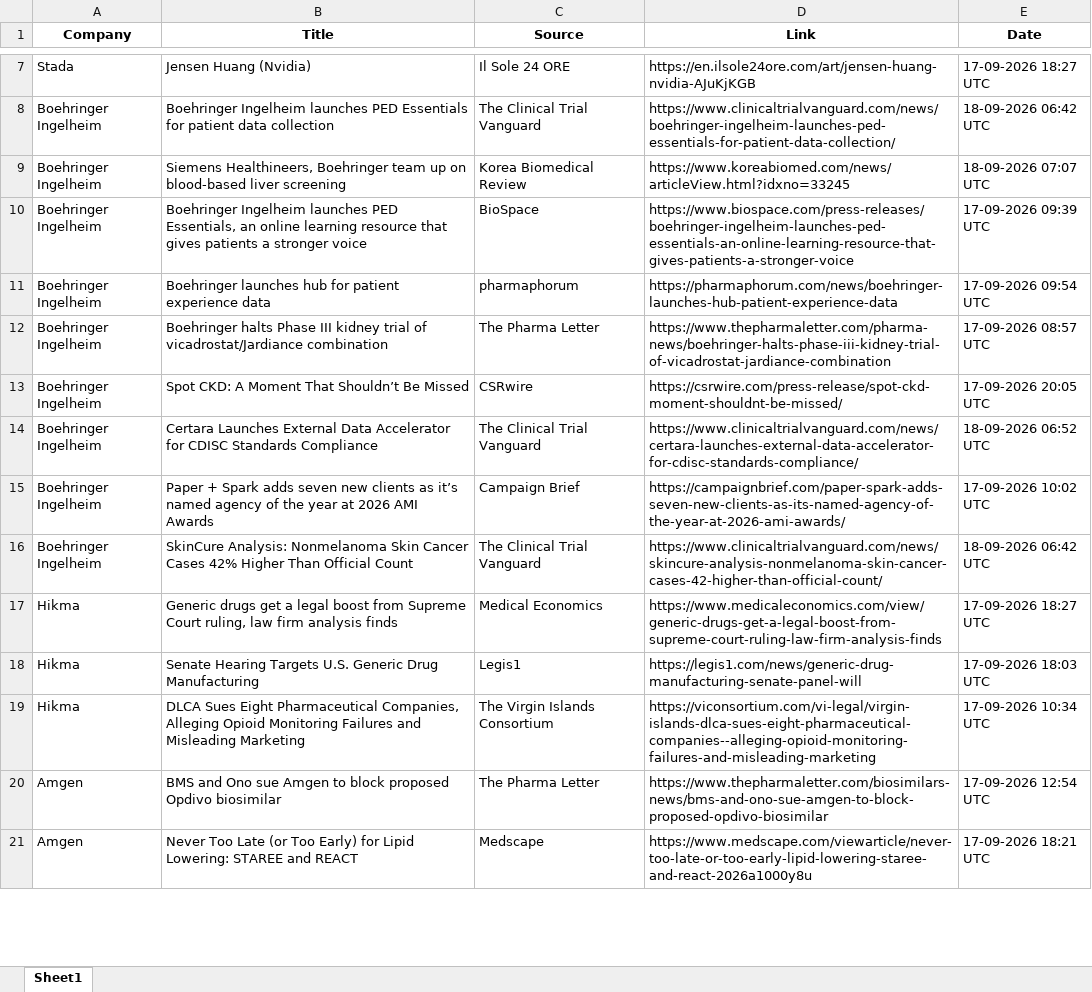
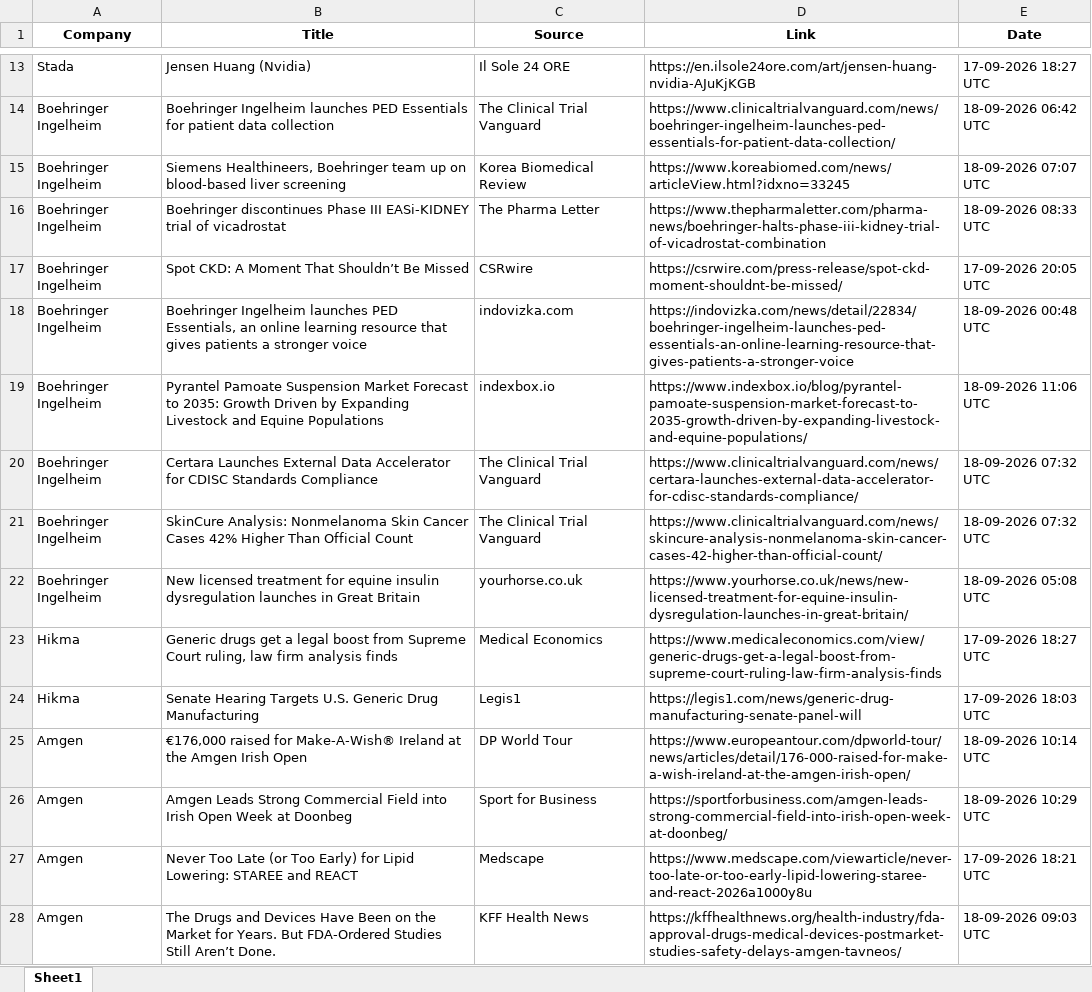
Before and after one commit to synapseKrishna/Ved, an Excel workbook: news_results_raw.xlsx, sheet Sheet1, drawn as a sheet; only a part is shown, gaps mark what is left out; values as stored, in another font and other column widths than the file's, no borders; removed rows and columns are numbered as before the commit, all else as after; the diff covers the shown part only; the diff names each change by its address in the sheet, - before the commit and + after, or states it on an @@ line.

```diff
--- a/news_results_raw.xlsx (sheet Sheet1)
+++ b/news_results_raw.xlsx (sheet Sheet1)
-row 10: Boehringer Ingelheim | Boehringer Ingelheim launches PED Essentials, an online learning resource that gives patients a stronger voice | BioSpace | https://www.biospace.com/press-releases/boehringer-ingelheim-launches-ped-essentials-an-online-learning-resource-that-gives-patients-a-stronger-voice | 17-09-2026 09:39 UTC
-row 11: Boehringer Ingelheim | Boehringer launches hub for patient experience data | pharmaphorum | https://pharmaphorum.com/news/boehringer-launches-hub-patient-experience-data | 17-09-2026 09:54 UTC
-B16 (Title): Boehringer halts Phase III kidney trial of vicadrostat/Jardiance combination
+B16 (Title): Boehringer discontinues Phase III EASi-KIDNEY trial of vicadrostat
-D16 (Link): https://www.thepharmaletter.com/pharma-news/boehringer-halts-phase-iii-kidney-trial-of-vicadrostat-jardiance-combination
+D16 (Link): https://www.thepharmaletter.com/pharma-news/boehringer-halts-phase-iii-kidney-trial-of-vicadrostat-combination
-E16 (Date): 17-09-2026 08:57 UTC
+E16 (Date): 18-09-2026 08:33 UTC
+row 18: Boehringer Ingelheim | Boehringer Ingelheim launches PED Essentials, an online learning resource that gives patients a stronger voice | indovizka.com | https://indovizka.com/news/detail/22834/boehringer-ingelheim-launches-ped-essentials-an-online-learning-resource-that-gives-patients-a-stronger-voice | 18-09-2026 00:48 UTC
+row 19: Boehringer Ingelheim | Pyrantel Pamoate Suspension Market Forecast to 2035: Growth Driven by Expanding Livestock and Equine Populations | indexbox.io | https://www.indexbox.io/blog/pyrantel-pamoate-suspension-market-forecast-to-2035-growth-driven-by-expanding-livestock-and-equine-populations/ | 18-09-2026 11:06 UTC
-E20 (Date): 18-09-2026 06:52 UTC
+E20 (Date): 18-09-2026 07:32 UTC
-row 15: Boehringer Ingelheim | Paper + Spark adds seven new clients as it’s named agency of the year at 2026 AMI Awards | Campaign Brief | https://campaignbrief.com/paper-spark-adds-seven-new-clients-as-its-named-agency-of-the-year-at-2026-ami-awards/ | 17-09-2026 10:02 UTC
-E21 (Date): 18-09-2026 06:42 UTC
+E21 (Date): 18-09-2026 07:32 UTC
+row 22: Boehringer Ingelheim | New licensed treatment for equine insulin dysregulation launches in Great Britain | yourhorse.co.uk | https://www.yourhorse.co.uk/news/new-licensed-treatment-for-equine-insulin-dysregulation-launches-in-great-britain/ | 18-09-2026 05:08 UTC
-row 19: Hikma | DLCA Sues Eight Pharmaceutical Companies, Alleging Opioid Monitoring Failures and Misleading Marketing | The Virgin Islands Consortium | https://viconsortium.com/vi-legal/virgin-islands-dlca-sues-eight-pharmaceutical-companies--alleging-opioid-monitoring-failures-and-misleading-marketing | 17-09-2026 10:34 UTC
+row 25: Amgen | €176,000 raised for Make-A-Wish® Ireland at the Amgen Irish Open | DP World Tour | https://www.europeantour.com/dpworld-tour/news/articles/detail/176-000-raised-for-make-a-wish-ireland-at-the-amgen-irish-open/ | 18-09-2026 10:14 UTC
-B26 (Title): BMS and Ono sue Amgen to block proposed Opdivo biosimilar
+B26 (Title): Amgen Leads Strong Commercial Field into Irish Open Week at Doonbeg
-C26 (Source): The Pharma Letter
+C26 (Source): Sport for Business
-D26 (Link): https://www.thepharmaletter.com/biosimilars-news/bms-and-ono-sue-amgen-to-block-proposed-opdivo-biosimilar
+D26 (Link): https://sportforbusiness.com/amgen-leads-strong-commercial-field-into-irish-open-week-at-doonbeg/
-E26 (Date): 17-09-2026 12:54 UTC
+E26 (Date): 18-09-2026 10:29 UTC
+row 28: Amgen | The Drugs and Devices Have Been on the Market for Years. But FDA-Ordered Studies Still Aren’t Done. | KFF Health News | https://kffhealthnews.org/health-industry/fda-approval-drugs-medical-devices-postmarket-studies-safety-delays-amgen-tavneos/ | 18-09-2026 09:03 UTC
```
Also changed, not shown: 56 added rows, 53 removed rows, 3 moved rows and 108 edited cells elsewhere in this sheet, news_results.xlsx.
